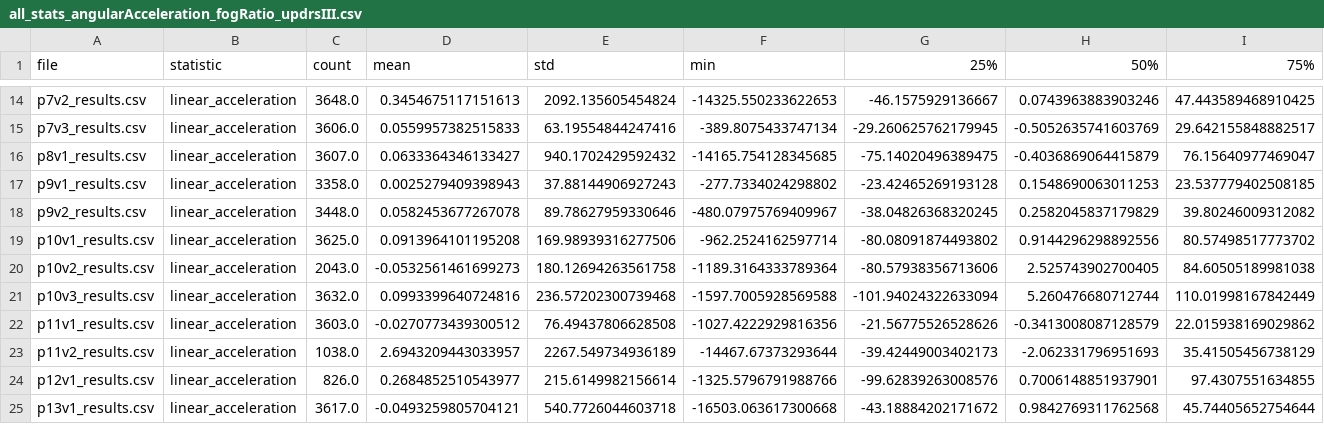
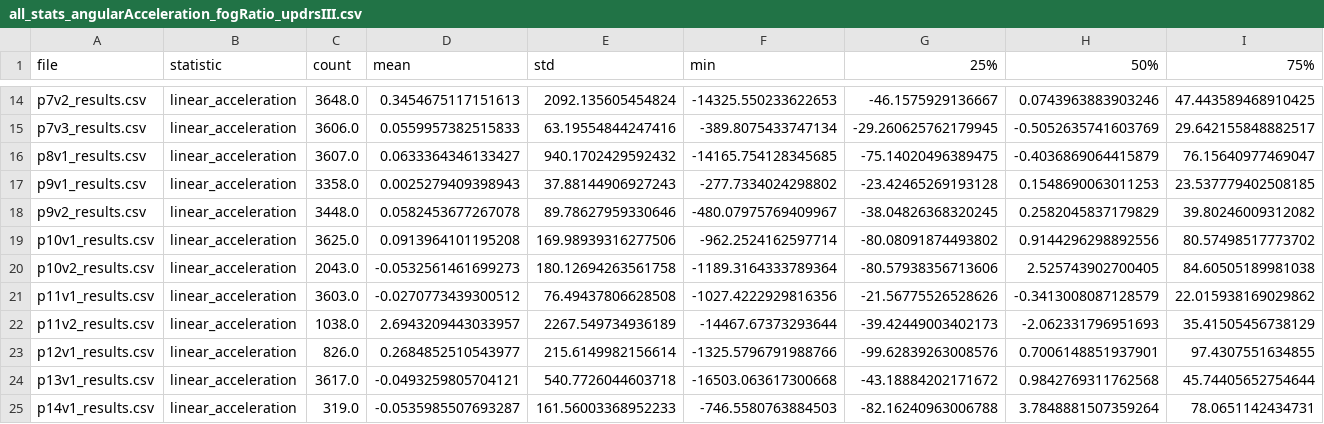
Before and after one commit to Victor-lyhan/Parkinson-Diagnosis, a CSV file: Instructor_Examples/Results/all_stats_angularAcceleration_fogRatio_updrsIII.csv, drawn as a sheet; only a part is shown, gaps mark what is left out; the shorter side is filled out with more unchanged rows; rows hold the shown columns only; the diff names each change by its address in the sheet, - before the commit and + after, or states it on an @@ line.

```diff
--- a/Instructor_Examples/Results/all_stats_angularAcceleration_fogRatio_updrsIII.csv
+++ b/Instructor_Examples/Results/all_stats_angularAcceleration_fogRatio_updrsIII.csv
-row 21: p10v3_results.csv | linear_acceleration | 3632.0 | 0.0993399640724816 | 236.57202300739468 | -1597.7005928569588 | -101.94024322633094 | 5.260476680712744 | 110.01998167842449
```
Also changed, not shown: 8 other files.
